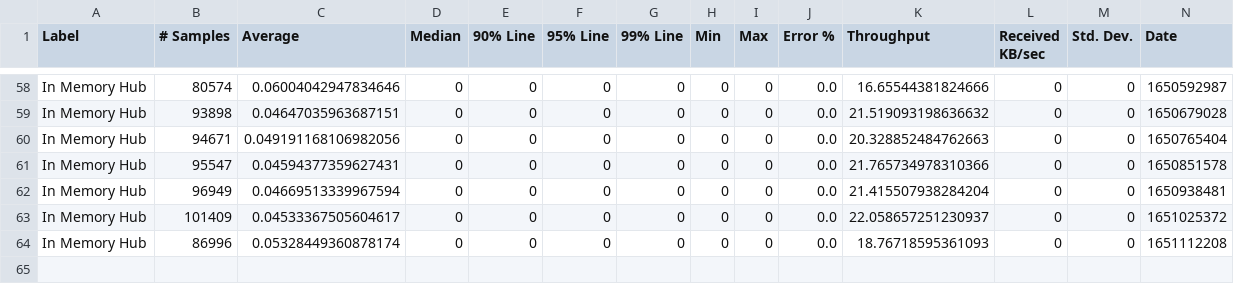
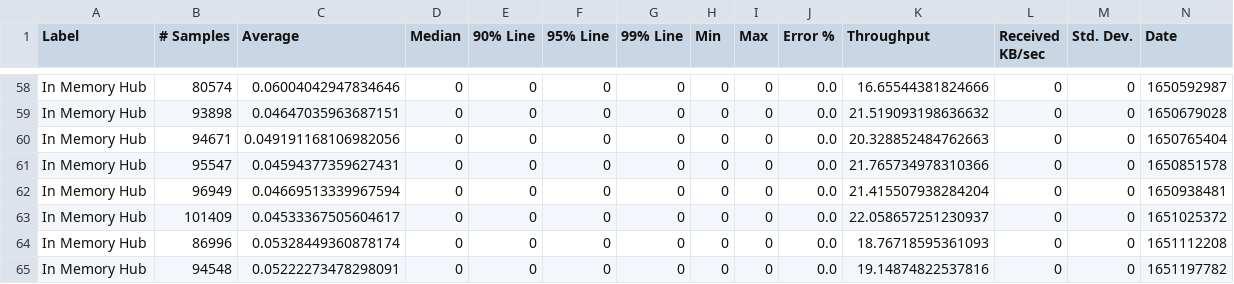
Before and after one commit to ballerina-platform/module-ballerina-websubhub, a CSV file: load-tests/in_memory_hub/results/summary.csv, drawn as a sheet; only a part is shown, gaps mark what is left out; rows hold the shown columns only; the diff names each change by its address in the sheet, - before the commit and + after, or states it on an @@ line.

Commit message:
Update in_memory_hub test results on Fri Apr 29 04:58:48 UTC 2022

```diff
--- a/load-tests/in_memory_hub/results/summary.csv
+++ b/load-tests/in_memory_hub/results/summary.csv
+row 65: In Memory Hub | 94548 | 0.05222273478298091 | 0 | 0 | 0 | 0 | 0 | 0 | 0.0 | 19.14874822537816 | 0 | 0 | 1651197782
```
